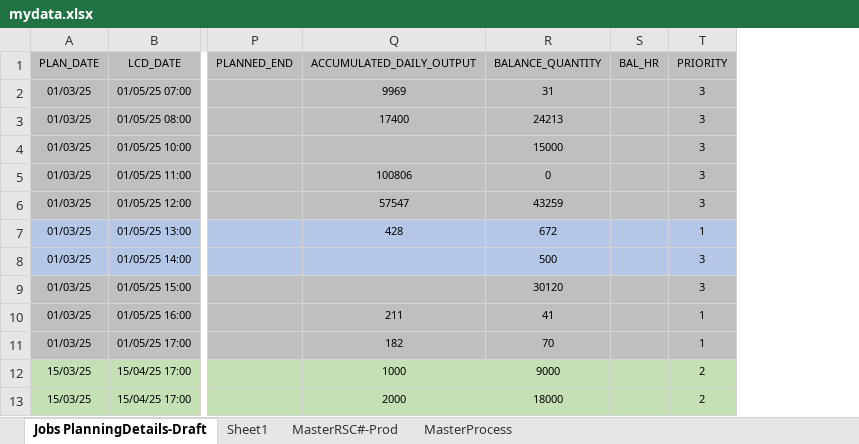
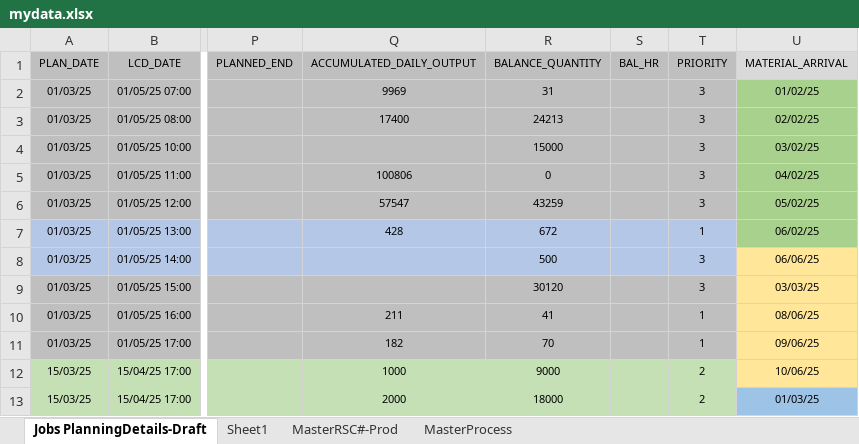
Before and after one commit to carrickcheah/llms_project, an Excel workbook: services/agent_production_planning/mydata.xlsx, sheet Jobs PlanningDetails-Draft, drawn as a sheet; only a part is shown, gaps mark what is left out; values as stored, in another font and other column widths than the file's, no borders; conditional formats not drawn; the diff names each change by its address in the sheet, - before the commit and + after, or states it on an @@ line.

```diff
--- a/services/agent_production_planning/mydata.xlsx (sheet Jobs PlanningDetails-Draft)
+++ b/services/agent_production_planning/mydata.xlsx (sheet Jobs PlanningDetails-Draft)
+column U (MATERIAL_ARRIVAL), rows 2-13: 01/02/25 | 02/02/25 | 03/02/25 | 04/02/25 | 05/02/25 | 06/02/25 | 06/06/25 | 03/03/25 | 08/06/25 | 09/06/25 | 10/06/25 | 01/03/25
```
Also changed, not shown: hidden cells, services/agent_production_planning/mydata222.xlsx, services/agent_production_planning/mydata333.xlsx, 3 other files.
